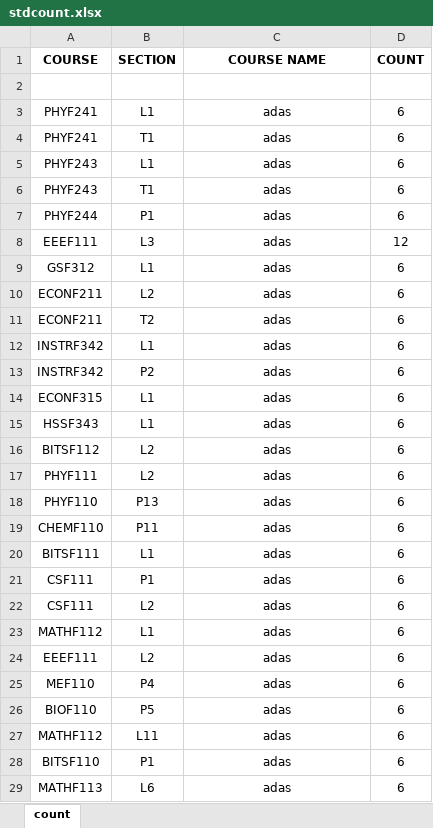
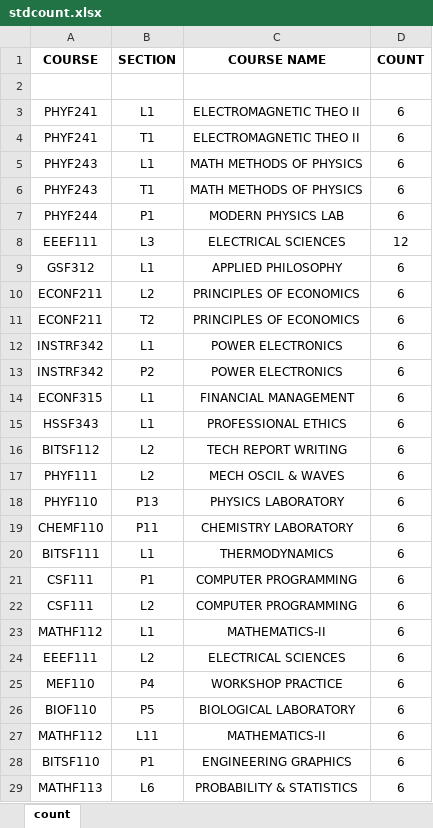
Before and after one commit to Yash0150/ACB_Section_Output_Gui, an Excel workbook: stdcount.xlsx, sheet count, drawn as a sheet; only a part is shown; values as stored, in another font and other column widths than the file's, no borders; the diff covers the shown part only; the diff names each change by its address in the sheet, - before the commit and + after, or states it on an @@ line.

Commit message:
Timetable excel added

```diff
--- a/stdcount.xlsx (sheet count)
+++ b/stdcount.xlsx (sheet count)
-C3:C4 (COURSE NAME): adas
+C3:C4 (COURSE NAME): ELECTROMAGNETIC THEO II
-C5:C6 (COURSE NAME): adas
+C5:C6 (COURSE NAME): MATH METHODS OF PHYSICS
-C7 (COURSE NAME): adas
+C7 (COURSE NAME): MODERN PHYSICS LAB
-C8 (COURSE NAME): adas
+C8 (COURSE NAME): ELECTRICAL SCIENCES
-C9 (COURSE NAME): adas
+C9 (COURSE NAME): APPLIED PHILOSOPHY
-C10:C11 (COURSE NAME): adas
+C10:C11 (COURSE NAME): PRINCIPLES OF ECONOMICS
-C12:C13 (COURSE NAME): adas
+C12:C13 (COURSE NAME): POWER ELECTRONICS
-C14 (COURSE NAME): adas
+C14 (COURSE NAME): FINANCIAL MANAGEMENT
-C15 (COURSE NAME): adas
+C15 (COURSE NAME): PROFESSIONAL ETHICS
-C16 (COURSE NAME): adas
+C16 (COURSE NAME): TECH REPORT WRITING
-C17 (COURSE NAME): adas
+C17 (COURSE NAME): MECH OSCIL & WAVES
-C18 (COURSE NAME): adas
+C18 (COURSE NAME): PHYSICS LABORATORY
-C19 (COURSE NAME): adas
+C19 (COURSE NAME): CHEMISTRY LABORATORY
-C20 (COURSE NAME): adas
+C20 (COURSE NAME): THERMODYNAMICS
-C21:C22 (COURSE NAME): adas
+C21:C22 (COURSE NAME): COMPUTER PROGRAMMING
-C23 (COURSE NAME): adas
+C23 (COURSE NAME): MATHEMATICS-II
-C24 (COURSE NAME): adas
+C24 (COURSE NAME): ELECTRICAL SCIENCES
-C25 (COURSE NAME): adas
+C25 (COURSE NAME): WORKSHOP PRACTICE
-C26 (COURSE NAME): adas
+C26 (COURSE NAME): BIOLOGICAL LABORATORY
-C27 (COURSE NAME): adas
+C27 (COURSE NAME): MATHEMATICS-II
-C28 (COURSE NAME): adas
+C28 (COURSE NAME): ENGINEERING GRAPHICS
-C29 (COURSE NAME): adas
+C29 (COURSE NAME): PROBABILITY & STATISTICS
```
Also changed, not shown: 18 edited cells elsewhere in this sheet, 3 other files.
